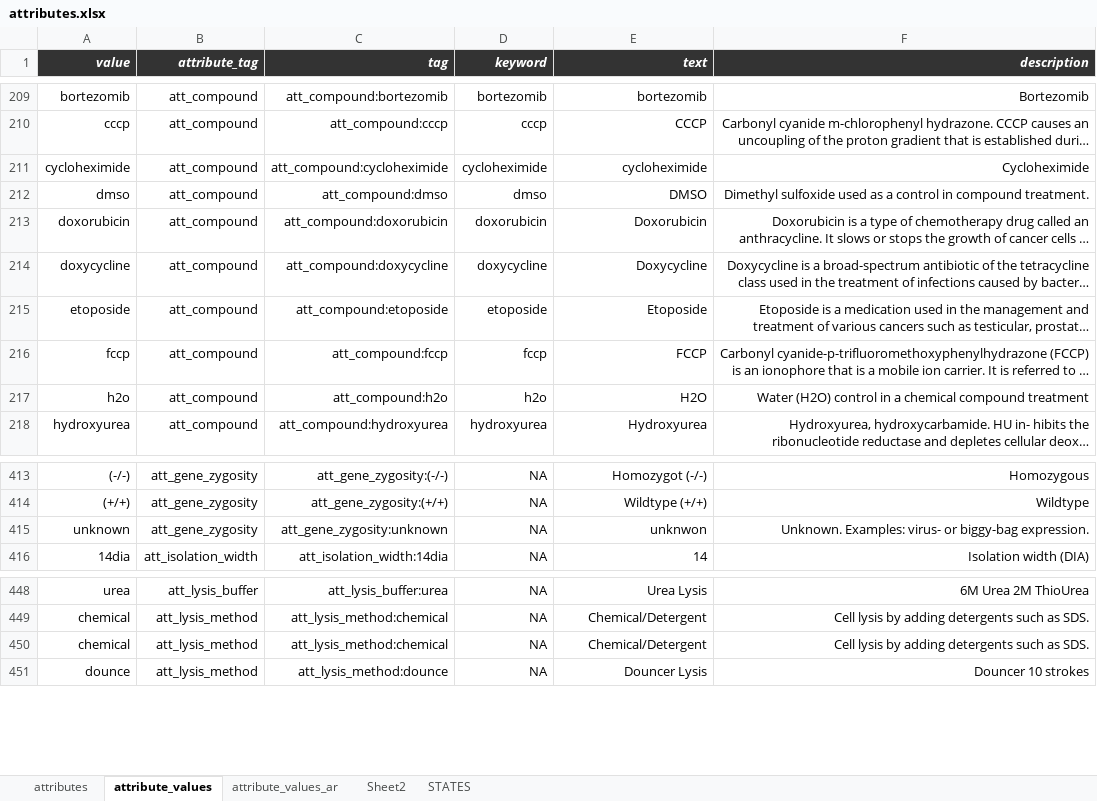
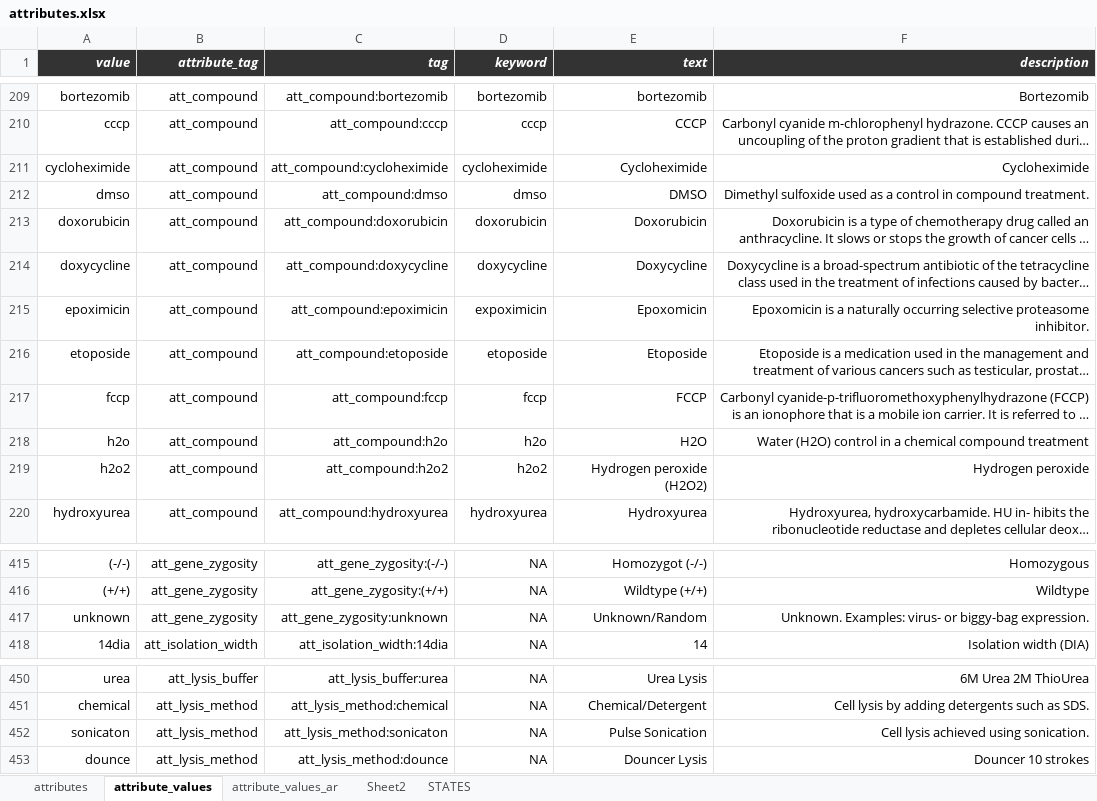
Before and after one commit to hnolCol/mitocube-backend, an Excel workbook: resources/attributes/attributes.xlsx, sheet attribute_values, drawn as a sheet; only a part is shown, gaps mark what is left out; long unchanged cells end in …; values as stored, in another font and other column widths than the file's, no borders; conditional formats not drawn; removed rows and columns are numbered as before the commit, all else as after; the diff names each change by its address in the sheet, - before the commit and + after, or states it on an @@ line.

```diff
--- a/resources/attributes/attributes.xlsx (sheet attribute_values)
+++ b/resources/attributes/attributes.xlsx (sheet attribute_values)
-E211 (text): cycloheximide
+E211 (text): Cycloheximide
+row 215: epoximicin | att_compound | att_compound:epoximicin | expoximicin | Epoxomicin | Epoxomicin is a naturally occurring selective proteasome inhibitor.
+row 219: h2o2 | att_compound | att_compound:h2o2 | h2o2 | Hydrogen peroxide (H2O2) | Hydrogen peroxide
-E417 (text): unknwon
+E417 (text): Unknown/Random
-row 450: chemical | att_lysis_method | att_lysis_method:chemical | NA | Chemical/Detergent | Cell lysis by adding detergents such as SDS.
+row 452: sonicaton | att_lysis_method | att_lysis_method:sonicaton | NA | Pulse Sonication | Cell lysis achieved using sonication.
```
Also changed, not shown: sheet attributes, formulas that keep their value, 10 other files.
